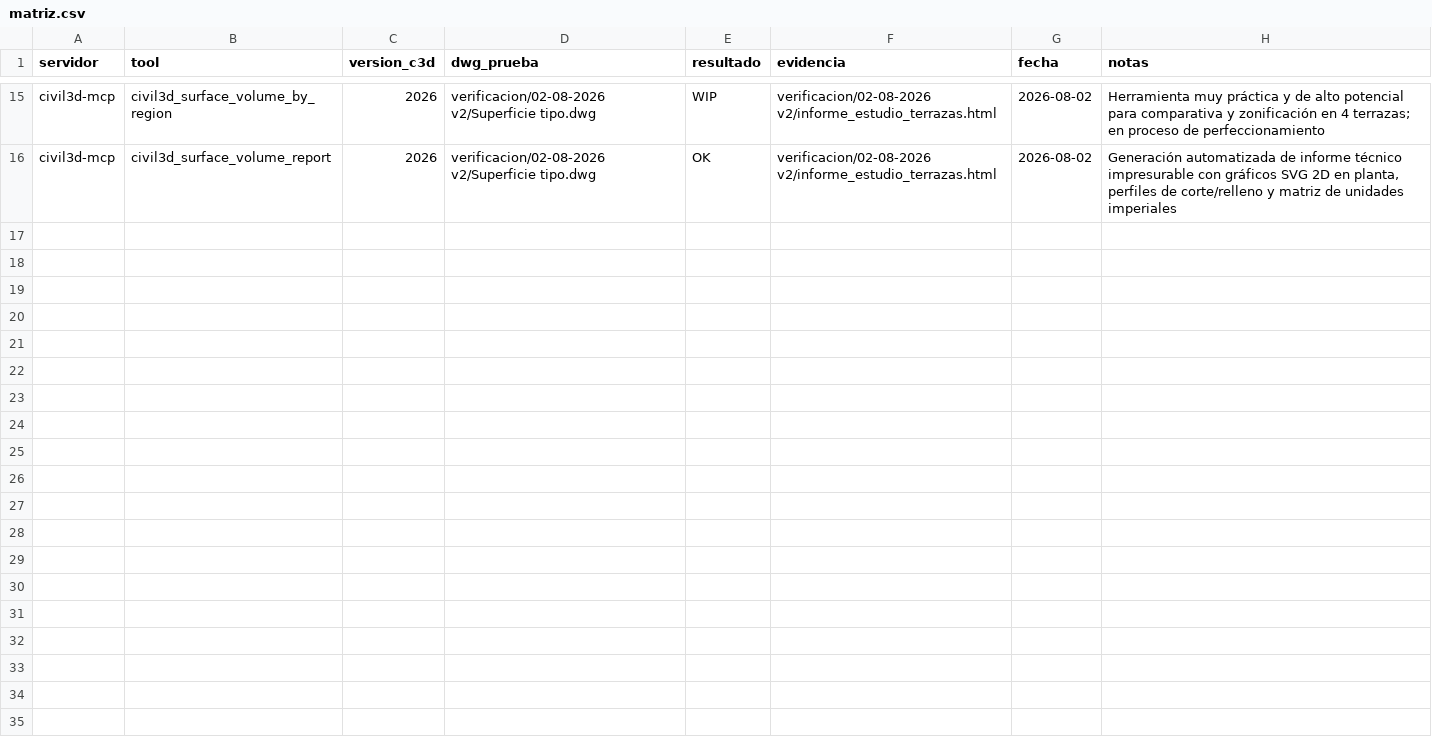
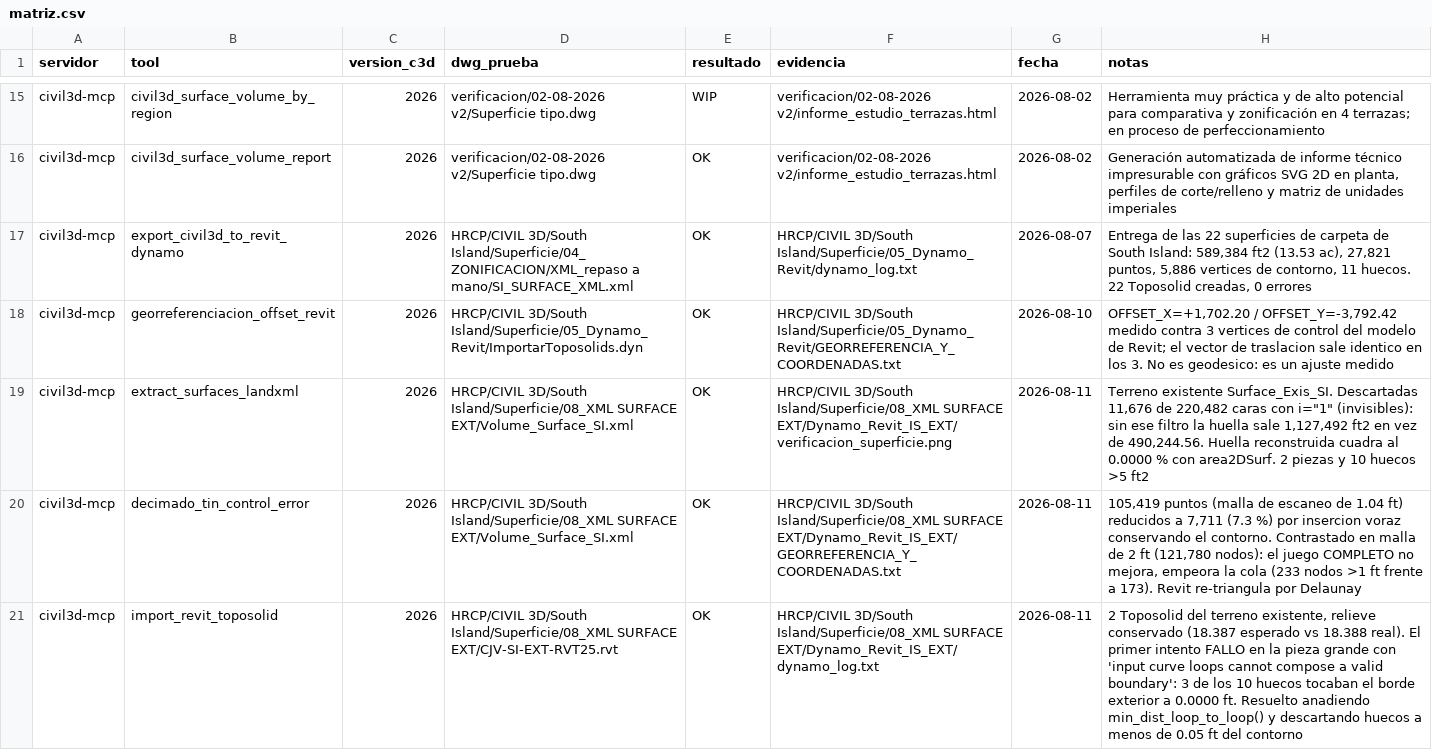
Before and after one commit to RaulZapata360/MCP-CIVIL3D, a CSV file: verificacion/matriz.csv, drawn as a sheet; only a part is shown, gaps mark what is left out.

```diff
--- a/verificacion/matriz.csv
+++ b/verificacion/matriz.csv
@@ -16 +16,6 @@ civil3d-mcp,civil3d_surface_volume_by_region,2026,verificacion/02-08-2026 v2/Sup
 civil3d-mcp,civil3d_surface_volume_report,2026,verificacion/02-08-2026 v2/Superficie tipo.dwg,OK,verificacion/02-08-2026 v2/informe_estudio_terrazas.html,2026-08-02,"Generación automatizada de informe técnico impresurable con gráficos SVG 2D en planta, perfiles de corte/relleno y matriz de unidades imperiales"
+civil3d-mcp,export_civil3d_to_revit_dynamo,2026,HRCP/CIVIL 3D/South Island/Superficie/04_ZONIFICACION/XML_repaso a mano/SI_SURFACE_XML.xml,OK,HRCP/CIVIL 3D/South Island/Superficie/05_Dynamo_Revit/dynamo_log.txt,2026-08-07,"Entrega de las 22 superficies de carpeta de South Island: 589,384 ft2 (13.53 ac), 27,821 puntos, 5,886 vertices de contorno, 11 huecos. 22 Toposolid creadas, 0 errores"
+civil3d-mcp,georreferenciacion_offset_revit,2026,HRCP/CIVIL 3D/South Island/Superficie/05_Dynamo_Revit/ImportarToposolids.dyn,OK,HRCP/CIVIL 3D/South Island/Superficie/05_Dynamo_Revit/GEORREFERENCIA_Y_COORDENADAS.txt,2026-08-10,"OFFSET_X=+1,702.20 / OFFSET_Y=-3,792.42 medido contra 3 vertices de control del modelo de Revit; el vector de traslacion sale identico en los 3. No es geodesico: es un ajuste medido"
+civil3d-mcp,extract_surfaces_landxml,2026,HRCP/CIVIL 3D/South Island/Superficie/08_XML SURFACE EXT/Volume_Surface_SI.xml,OK,HRCP/CIVIL 3D/South Island/Superficie/08_XML SURFACE EXT/Dynamo_Revit_IS_EXT/verificacion_superficie.png,2026-08-11,"Terreno existente Surface_Exis_SI. Descartadas 11,676 de 220,482 caras con i=""1"" (invisibles): sin ese filtro la huella sale 1,127,492 ft2 en vez de 490,244.56. Huella reconstruida cuadra al 0.0000 % con area2DSurf. 2 piezas y 10 huecos >5 ft2"
+civil3d-mcp,decimado_tin_control_error,2026,HRCP/CIVIL 3D/South Island/Superficie/08_XML SURFACE EXT/Volume_Surface_SI.xml,OK,HRCP/CIVIL 3D/South Island/Superficie/08_XML SURFACE EXT/Dynamo_Revit_IS_EXT/GEORREFERENCIA_Y_COORDENADAS.txt,2026-08-11,"105,419 puntos (malla de escaneo de 1.04 ft) reducidos a 7,711 (7.3 %) por insercion voraz conservando el contorno. Contrastado en malla de 2 ft (121,780 nodos): el juego COMPLETO no mejora, empeora la cola (233 nodos >1 ft frente a 173). Revit re-triangula por Delaunay"
+civil3d-mcp,import_revit_toposolid,2026,HRCP/CIVIL 3D/South Island/Superficie/08_XML SURFACE EXT/CJV-SI-EXT-RVT25.rvt,OK,HRCP/CIVIL 3D/South Island/Superficie/08_XML SURFACE EXT/Dynamo_Revit_IS_EXT/dynamo_log.txt,2026-08-11,"2 Toposolid del terreno existente, relieve conservado (18.387 esperado vs 18.388 real). El primer intento FALLO en la pieza grande con 'input curve loops cannot compose a valid boundary': 3 de los 10 huecos tocaban el borde exterior a 0.0000 ft. Resuelto anadiendo min_dist_loop_to_loop() y descartando huecos a menos de 0.05 ft del contorno"
```
Also changed, not shown: 10 other files.
